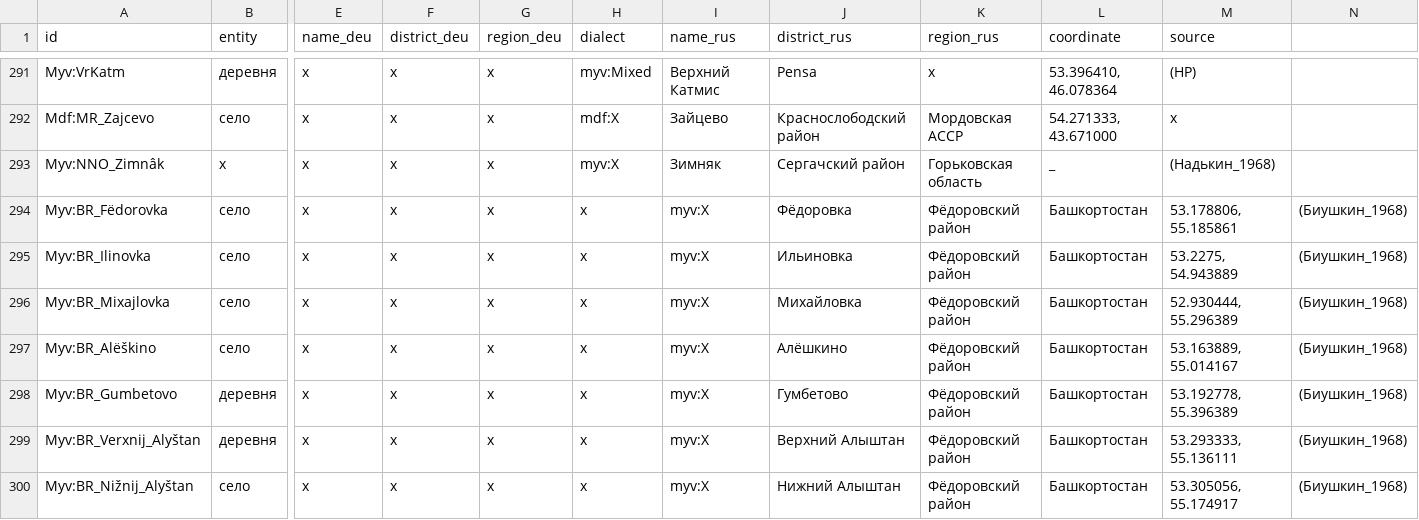
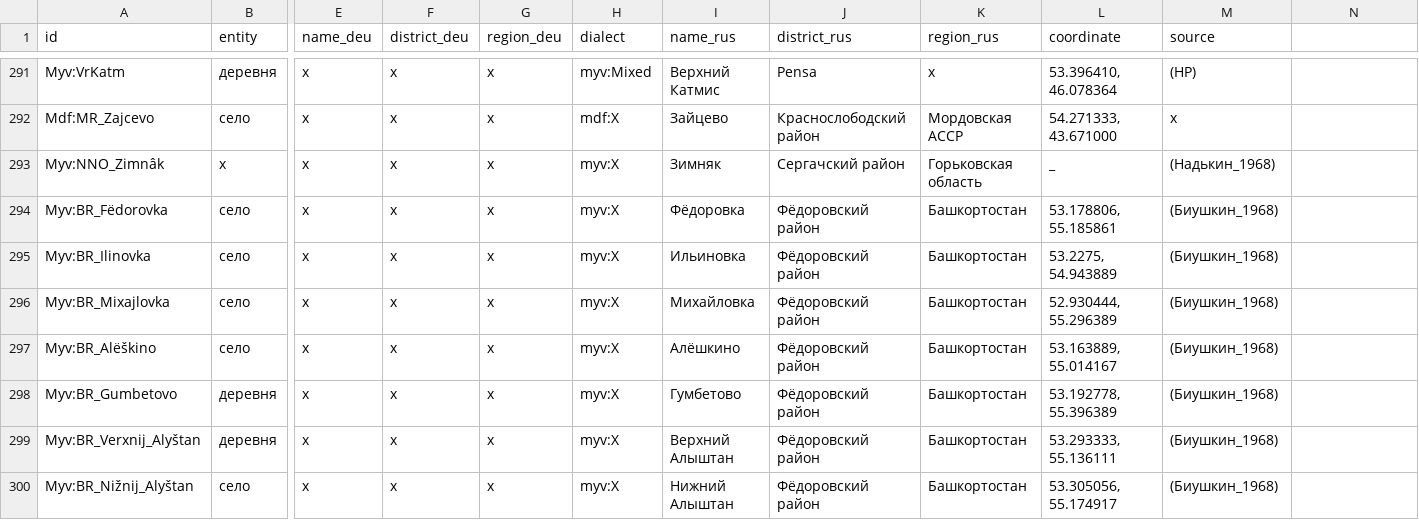
Before and after one commit to rueter/Mordvin-Varieties, a CSV file: PMW_locale_01.csv, drawn as a sheet; only a part is shown, gaps mark what is left out; the diff covers the shown part only; the diff names each change by its address in the sheet, - before the commit and + after, or states it on an @@ line.

Commit message:
Update PMW_locale_01.csv

```diff
--- a/PMW_locale_01.csv
+++ b/PMW_locale_01.csv
-H294:H300 (dialect): x
+H294:H300 (dialect): myv:X
-I294 (name_rus): myv:X
+I294 (name_rus): Фёдоровка
-J294 (district_rus): Фёдоровка
+J294 (district_rus): Фёдоровский район
-K294:K300 (region_rus): Фёдоровский район
+K294:K300 (region_rus): Башкортостан
-L294 (coordinate): Башкортостан
+L294 (coordinate): 53.178806, 55.185861
-M294 (source): 53.178806, 55.185861
+M294 (source): (Биушкин_1968)
-N294:N300: (Биушкин_1968)
+N294:N300: (empty)
-I295 (name_rus): myv:X
+I295 (name_rus): Ильиновка
-J295 (district_rus): Ильиновка
+J295 (district_rus): Фёдоровский район
-L295 (coordinate): Башкортостан
+L295 (coordinate): 53.2275, 54.943889
-M295 (source): 53.2275, 54.943889
+M295 (source): (Биушкин_1968)
-I296 (name_rus): myv:X
+I296 (name_rus): Михайловка
-J296 (district_rus): Михайловка
+J296 (district_rus): Фёдоровский район
-L296 (coordinate): Башкортостан
+L296 (coordinate): 52.930444, 55.296389
-M296 (source): 52.930444, 55.296389
+M296 (source): (Биушкин_1968)
-I297 (name_rus): myv:X
+I297 (name_rus): Алёшкино
-J297 (district_rus): Алёшкино
+J297 (district_rus): Фёдоровский район
-L297 (coordinate): Башкортостан
+L297 (coordinate): 53.163889, 55.014167
-M297 (source): 53.163889, 55.014167
+M297 (source): (Биушкин_1968)
-I298 (name_rus): myv:X
+I298 (name_rus): Гумбетово
-J298 (district_rus): Гумбетово
+J298 (district_rus): Фёдоровский район
-L298 (coordinate): Башкортостан
+L298 (coordinate): 53.192778, 55.396389
-M298 (source): 53.192778, 55.396389
+M298 (source): (Биушкин_1968)
-I299 (name_rus): myv:X
+I299 (name_rus): Верхний Алыштан
-J299 (district_rus): Верхний Алыштан
+J299 (district_rus): Фёдоровский район
-L299 (coordinate): Башкортостан
+L299 (coordinate): 53.293333, 55.136111
-M299 (source): 53.293333, 55.136111
+M299 (source): (Биушкин_1968)
-I300 (name_rus): myv:X
+I300 (name_rus): Нижний Алыштан
-J300 (district_rus): Нижний Алыштан
+J300 (district_rus): Фёдоровский район
-L300 (coordinate): Башкортостан
+L300 (coordinate): 53.305056, 55.174917
-M300 (source): 53.305056, 55.174917
+M300 (source): (Биушкин_1968)
```
Also changed, not shown: 14 edited cells elsewhere in this file.
